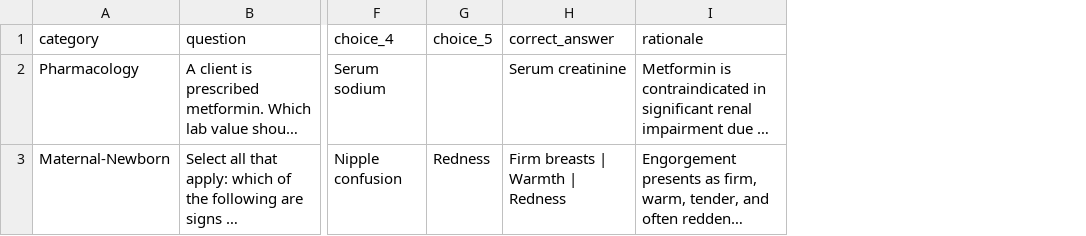
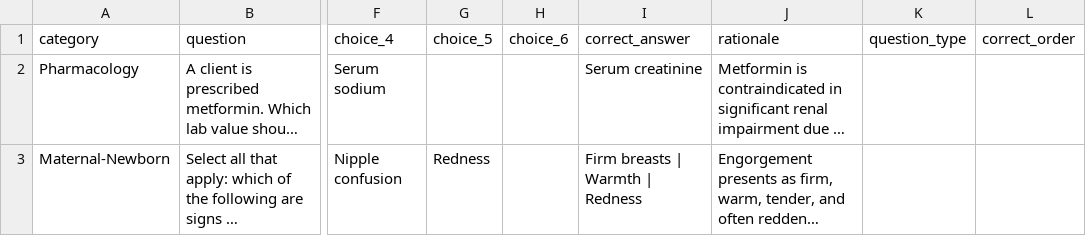
Before and after one commit to devseank/nclex-flashcards, a CSV file: data/questions.template.csv, drawn as a sheet; only a part is shown, gaps mark what is left out; long unchanged cells end in …; the diff covers the shown part only; the diff names each change by its address in the sheet, - before the commit and + after, or states it on an @@ line.

Commit message:
Add sequence (step-ordering) question type
Introduces a question_type discriminator so ordering/procedure
questions (e.g. MDI use, hand hygiene) can coexist with the existing
choice/select-all-that-apply model, plus a tap-to-place UI for
answering them and CSV/SQL pipeline support.

```diff
--- a/data/questions.template.csv
+++ b/data/questions.template.csv
+column H (choice_6), empty
+column K (question_type), empty
+column L (correct_order), empty
```
Also changed, not shown: 1 added row elsewhere in this file, 10 other files.
